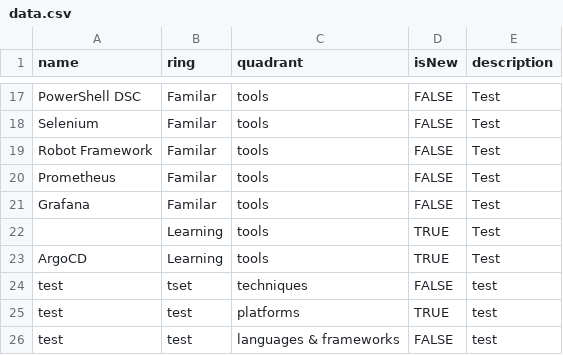
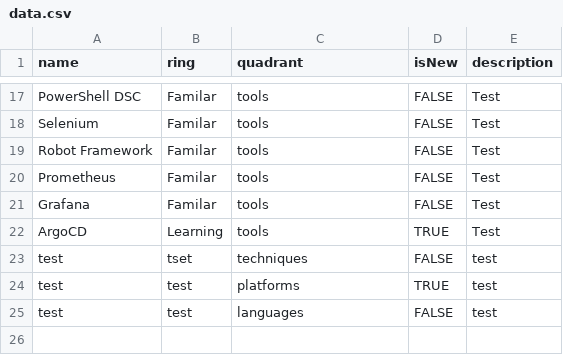
Before and after one commit to Lektorskij/TechnologyRadar, a CSV file: data.csv, drawn as a sheet; only a part is shown, gaps mark what is left out.

Commit message:
Update data.csv

```diff
--- a/data.csv
+++ b/data.csv
@@ -21,3 +21,2 @@ Prometheus,Familar,tools,FALSE,"Test"
 Grafana,Familar,tools,FALSE,"Test"
-,Learning,tools,TRUE,"Test"
 ArgoCD,Learning,tools,TRUE,"Test"
@@ -25,2 +24,2 @@ test,tset,techniques,FALSE,"test"
 test,test,platforms,TRUE,"test"
-test,test,languages & frameworks,FALSE,"test"
+test,test,languages,FALSE,"test"
```
